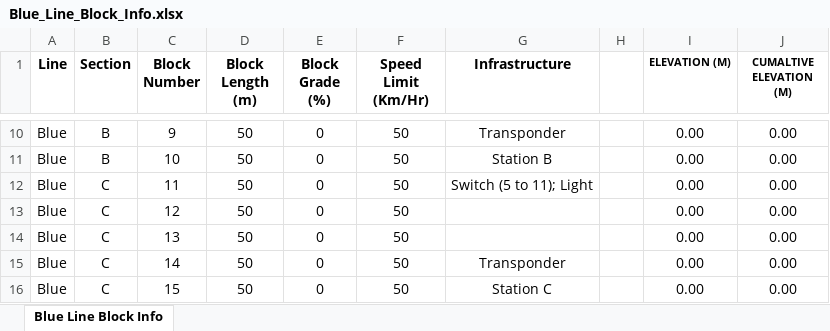
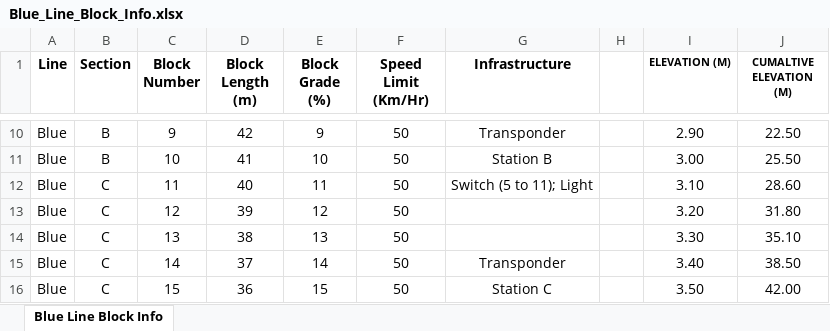
Before and after one commit to asmithie13/ECE-1140, an Excel workbook: Track_Resources/Blue_Line_Block_Info.xlsx, sheet Blue Line Block Info, drawn as a sheet; only a part is shown, gaps mark what is left out; values as stored, in another font and other column widths than the file's, no borders; the diff covers the shown part only; the diff names each change by its address in the sheet, - before the commit and + after, or states it on an @@ line.

Commit message:
Working parser (70%), next: block class.

```diff
--- a/Track_Resources/Blue_Line_Block_Info.xlsx (sheet Blue Line Block Info)
+++ b/Track_Resources/Blue_Line_Block_Info.xlsx (sheet Blue Line Block Info)
-D10 (Block Length (m)): 50
+D10 (Block Length (m)): 42
-E10 (Block Grade (%)): 0
+E10 (Block Grade (%)): 9
-I10 (ELEVATION (M)): 0.00
+I10 (ELEVATION (M)): 2.90
-J10 (CUMALTIVE ELEVATION (M)): 0.00
+J10 (CUMALTIVE ELEVATION (M)): 22.50
-D11 (Block Length (m)): 50
+D11 (Block Length (m)): 41
-E11 (Block Grade (%)): 0
+E11 (Block Grade (%)): 10
-I11 (ELEVATION (M)): 0.00
+I11 (ELEVATION (M)): 3.00
-J11 (CUMALTIVE ELEVATION (M)): 0.00
+J11 (CUMALTIVE ELEVATION (M)): 25.50
-D12 (Block Length (m)): 50
+D12 (Block Length (m)): 40
-E12 (Block Grade (%)): 0
+E12 (Block Grade (%)): 11
-I12 (ELEVATION (M)): 0.00
+I12 (ELEVATION (M)): 3.10
-J12 (CUMALTIVE ELEVATION (M)): 0.00
+J12 (CUMALTIVE ELEVATION (M)): 28.60
-D13 (Block Length (m)): 50
+D13 (Block Length (m)): 39
-E13 (Block Grade (%)): 0
+E13 (Block Grade (%)): 12
-I13 (ELEVATION (M)): 0.00
+I13 (ELEVATION (M)): 3.20
-J13 (CUMALTIVE ELEVATION (M)): 0.00
+J13 (CUMALTIVE ELEVATION (M)): 31.80
-D14 (Block Length (m)): 50
+D14 (Block Length (m)): 38
-E14 (Block Grade (%)): 0
+E14 (Block Grade (%)): 13
-I14 (ELEVATION (M)): 0.00
+I14 (ELEVATION (M)): 3.30
-J14 (CUMALTIVE ELEVATION (M)): 0.00
+J14 (CUMALTIVE ELEVATION (M)): 35.10
-D15 (Block Length (m)): 50
+D15 (Block Length (m)): 37
-E15 (Block Grade (%)): 0
+E15 (Block Grade (%)): 14
-I15 (ELEVATION (M)): 0.00
+I15 (ELEVATION (M)): 3.40
-J15 (CUMALTIVE ELEVATION (M)): 0.00
+J15 (CUMALTIVE ELEVATION (M)): 38.50
-D16 (Block Length (m)): 50
+D16 (Block Length (m)): 36
-E16 (Block Grade (%)): 0
+E16 (Block Grade (%)): 15
-I16 (ELEVATION (M)): 0.00
+I16 (ELEVATION (M)): 3.50
-J16 (CUMALTIVE ELEVATION (M)): 0.00
+J16 (CUMALTIVE ELEVATION (M)): 42.00
```
Also changed, not shown: 31 edited cells elsewhere in this sheet, 4 other files.
